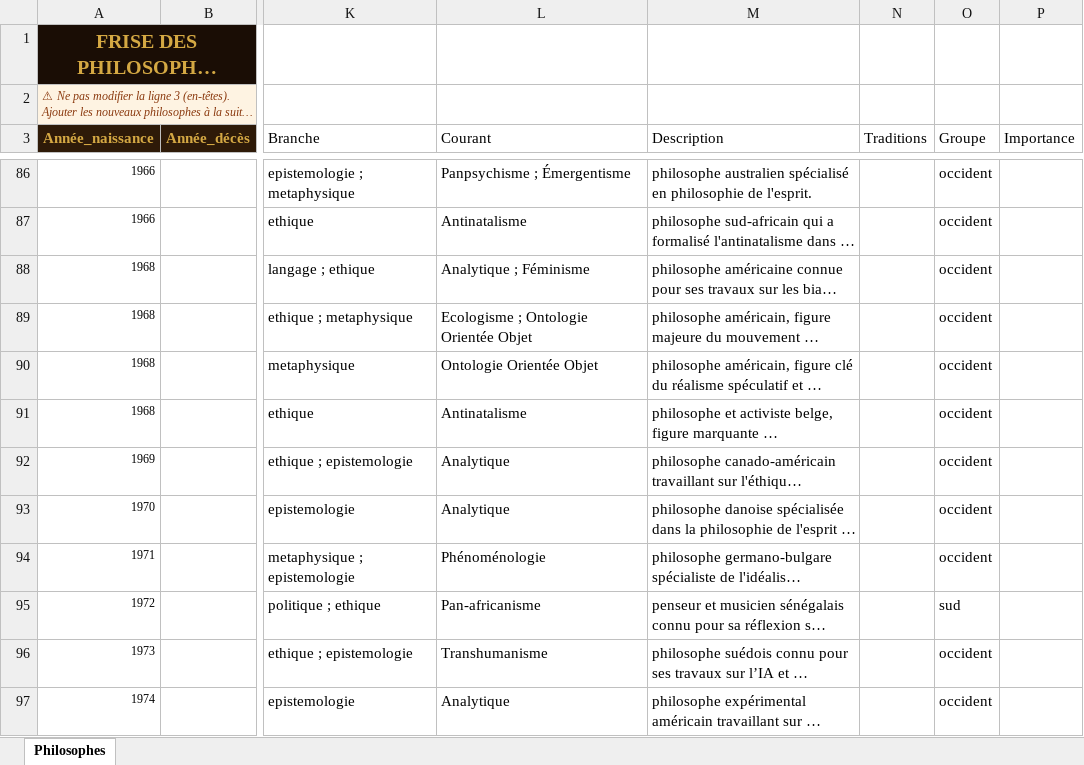
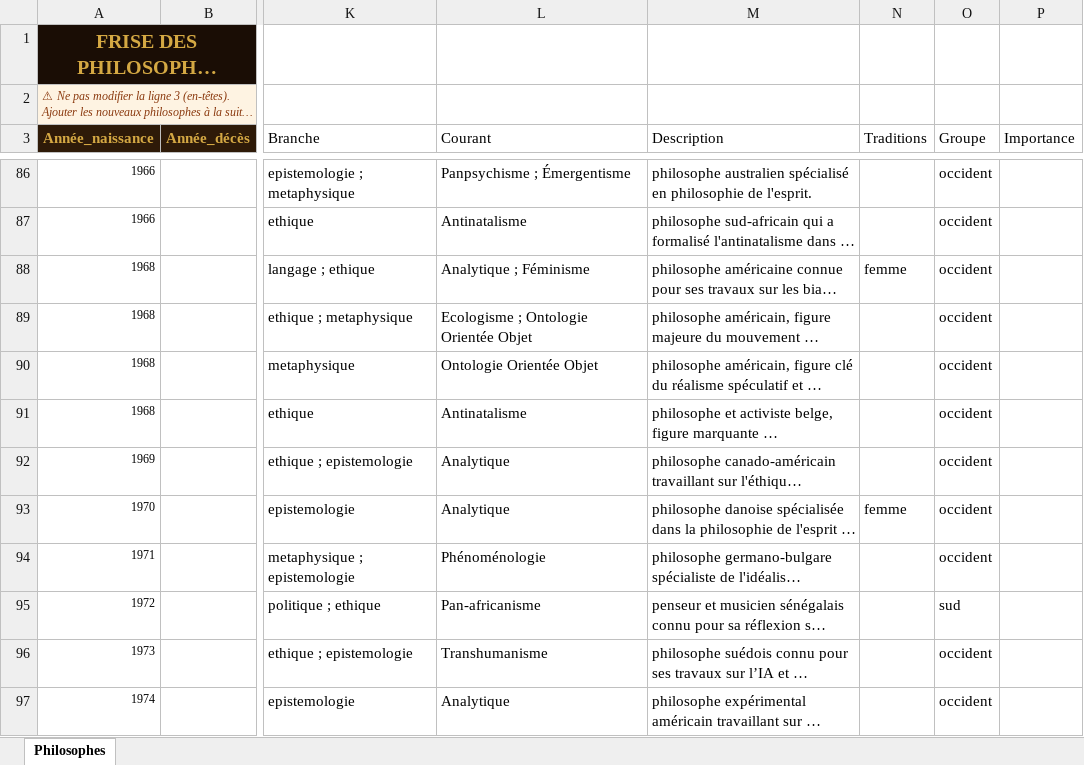
Before and after one commit to lairig/laphilo-astro, an Excel workbook: data/frise-philosophes-autre-actif.xlsx, sheet Philosophes, drawn as a sheet; only a part is shown, gaps mark what is left out; long unchanged cells end in …; values as stored, in another font and other column widths than the file's, no borders; the diff covers the shown part only; the diff names each change by its address in the sheet, - before the commit and + after, or states it on an @@ line.

```diff
--- a/data/frise-philosophes-autre-actif.xlsx (sheet Philosophes)
+++ b/data/frise-philosophes-autre-actif.xlsx (sheet Philosophes)
-N88 (Traditions): (empty)
+N88 (Traditions): femme
-N93 (Traditions): (empty)
+N93 (Traditions): femme
```
Also changed, not shown: 1 added row and 25 edited cells elsewhere in this sheet, data/frise-philosophes-allemands.xlsx, data/frise-philosophes-greco-romains.xlsx, 16 other files.
